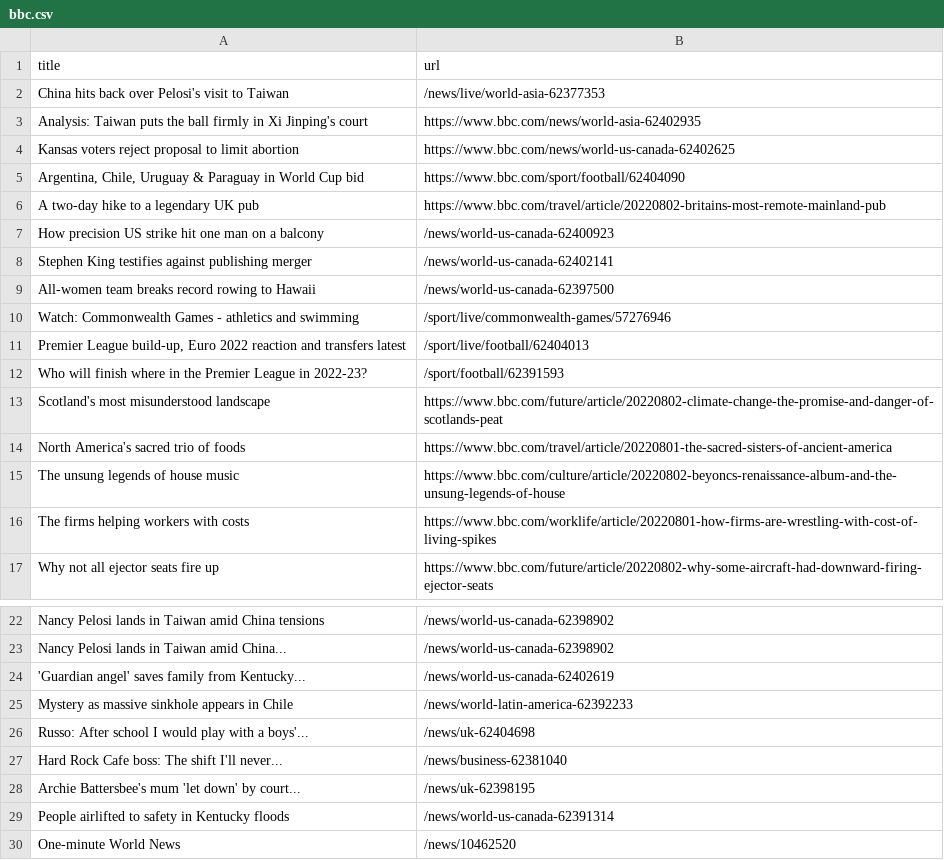
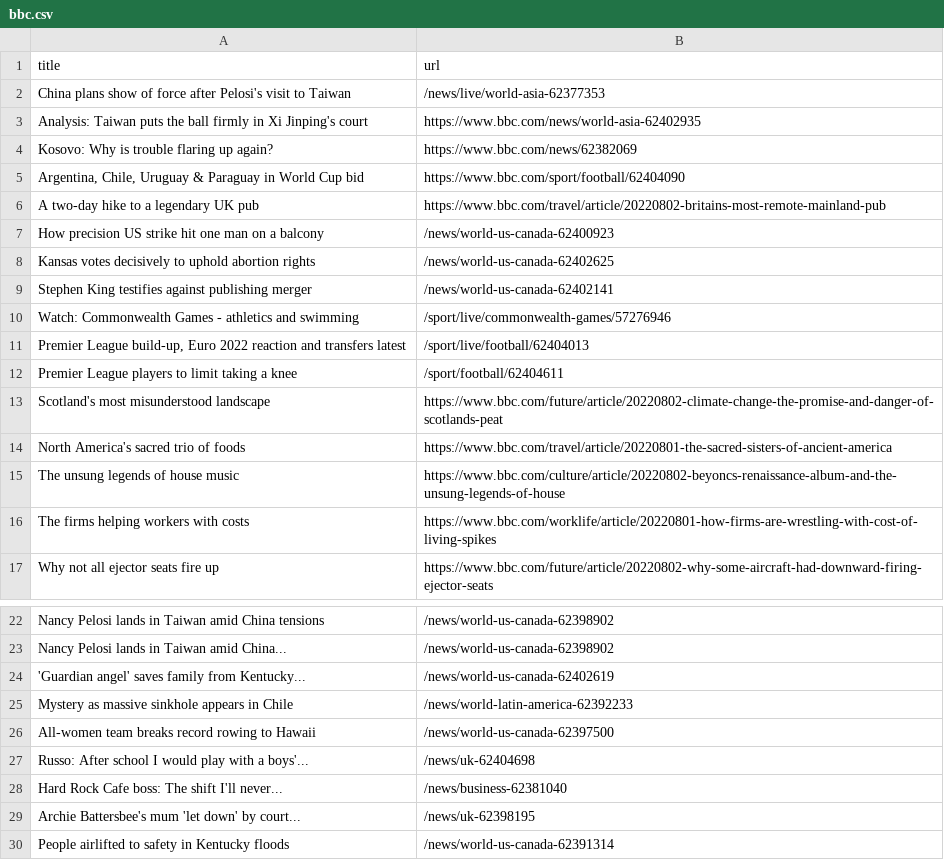
Before and after one commit to gabrielacarrasquillo/automatic-scraper-bbc, a CSV file: bbc.csv, drawn as a sheet; only a part is shown, gaps mark what is left out; the shorter side is filled out with more unchanged rows.

```diff
--- a/bbc.csv
+++ b/bbc.csv
@@ -1,5 +1,5 @@
 title,url
-China hits back over Pelosi's visit to Taiwan,/news/live/world-asia-62377353
+China plans show of force after Pelosi's visit to Taiwan,/news/live/world-asia-62377353
 Analysis: Taiwan puts the ball firmly in Xi Jinping's court,https://www.bbc.com/news/world-asia-62402935
-Kansas voters reject proposal to limit abortion,https://www.bbc.com/news/world-us-canada-62402625
+Kosovo: Why is trouble flaring up again?,https://www.bbc.com/news/62382069
 "Argentina, Chile, Uruguay & Paraguay in World Cup bid",https://www.bbc.com/sport/football/62404090
@@ -7,7 +7,7 @@ A two-day hike to a legendary UK pub,https://www.bbc.com/travel/article/20220802
 How precision US strike hit one man on a balcony,/news/world-us-canada-62400923
+Kansas votes decisively to uphold abortion rights,/news/world-us-canada-62402625
 Stephen King testifies against publishing merger,/news/world-us-canada-62402141
-All-women team breaks record rowing to Hawaii,/news/world-us-canada-62397500
 Watch: Commonwealth Games - athletics and swimming,/sport/live/commonwealth-games/57276946
 "Premier League build-up, Euro 2022 reaction and transfers latest",/sport/live/football/62404013
-Who will finish where in the Premier League in 2022-23?,/sport/football/62391593
+Premier League players to limit taking a knee,/sport/football/62404611
 Scotland's most misunderstood landscape,https://www.bbc.com/future/article/20220802-climate-change-the-promise-and-danger-of-scotlands-peat
@@ -25,2 +25,3 @@ Nancy Pelosi lands in Taiwan amid China...,/news/world-us-canada-62398902
 Mystery as massive sinkhole appears in Chile,/news/world-latin-america-62392233
+All-women team breaks record rowing to Hawaii,/news/world-us-canada-62397500
 Russo: After school I would play with a boys'...,/news/uk-62404698
```
